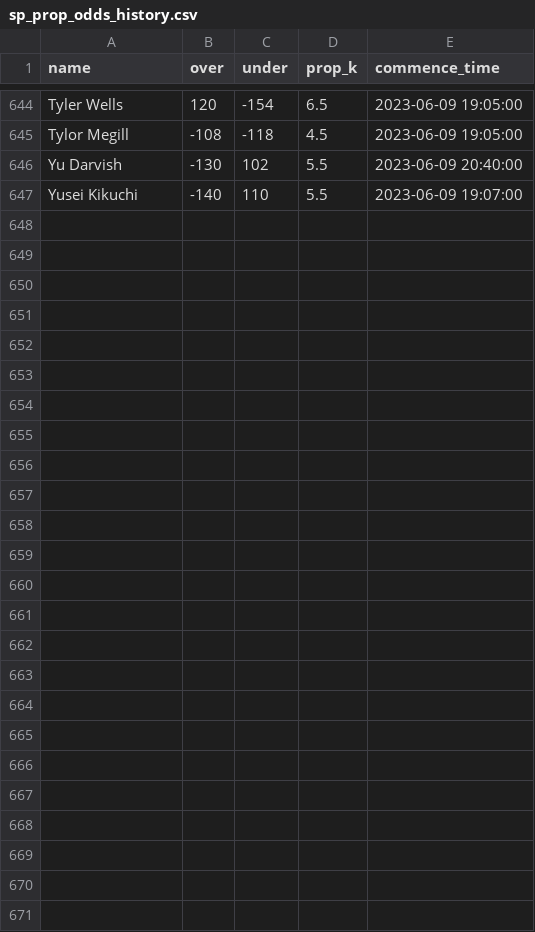
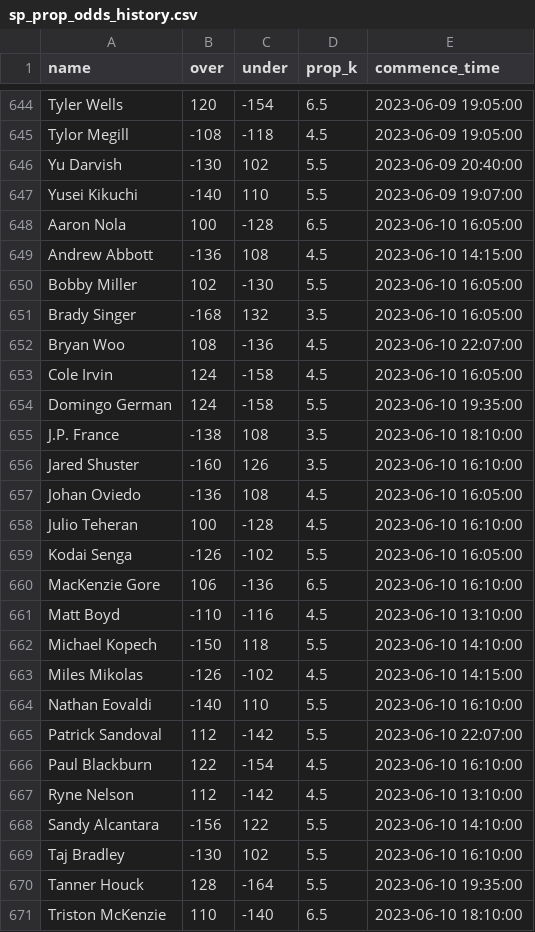
Before and after one commit to amaizehayes/sp-k-prediction-app, a CSV file: output/sp_prop_odds_history.csv, drawn as a sheet; only a part is shown, gaps mark what is left out; the diff names each change by its address in the sheet, - before the commit and + after, or states it on an @@ line.

```diff
--- a/output/sp_prop_odds_history.csv
+++ b/output/sp_prop_odds_history.csv
+row 648: Aaron Nola | 100 | -128 | 6.5 | 2023-06-10 16:05:00
+row 649: Andrew Abbott | -136 | 108 | 4.5 | 2023-06-10 14:15:00
+row 650: Bobby Miller | 102 | -130 | 5.5 | 2023-06-10 16:05:00
+row 651: Brady Singer | -168 | 132 | 3.5 | 2023-06-10 16:05:00
+row 652: Bryan Woo | 108 | -136 | 4.5 | 2023-06-10 22:07:00
+row 653: Cole Irvin | 124 | -158 | 4.5 | 2023-06-10 16:05:00
+row 654: Domingo German | 124 | -158 | 5.5 | 2023-06-10 19:35:00
+row 655: J.P. France | -138 | 108 | 3.5 | 2023-06-10 18:10:00
+row 656: Jared Shuster | -160 | 126 | 3.5 | 2023-06-10 16:10:00
+row 657: Johan Oviedo | -136 | 108 | 4.5 | 2023-06-10 16:05:00
+row 658: Julio Teheran | 100 | -128 | 4.5 | 2023-06-10 16:10:00
+row 659: Kodai Senga | -126 | -102 | 5.5 | 2023-06-10 16:05:00
+row 660: MacKenzie Gore | 106 | -136 | 6.5 | 2023-06-10 16:10:00
+row 661: Matt Boyd | -110 | -116 | 4.5 | 2023-06-10 13:10:00
+row 662: Michael Kopech | -150 | 118 | 5.5 | 2023-06-10 14:10:00
+row 663: Miles Mikolas | -126 | -102 | 4.5 | 2023-06-10 14:15:00
+row 664: Nathan Eovaldi | -140 | 110 | 5.5 | 2023-06-10 16:10:00
+row 665: Patrick Sandoval | 112 | -142 | 5.5 | 2023-06-10 22:07:00
+row 666: Paul Blackburn | 122 | -154 | 4.5 | 2023-06-10 16:10:00
+row 667: Ryne Nelson | 112 | -142 | 4.5 | 2023-06-10 13:10:00
+row 668: Sandy Alcantara | -156 | 122 | 5.5 | 2023-06-10 14:10:00
+row 669: Taj Bradley | -130 | 102 | 5.5 | 2023-06-10 16:10:00
+row 670: Tanner Houck | 128 | -164 | 5.5 | 2023-06-10 19:35:00
+row 671: Triston McKenzie | 110 | -140 | 6.5 | 2023-06-10 18:10:00
```
Also changed, not shown: output/probable_starter_history.csv, output/sp_log_2023.csv, 12 other files.
